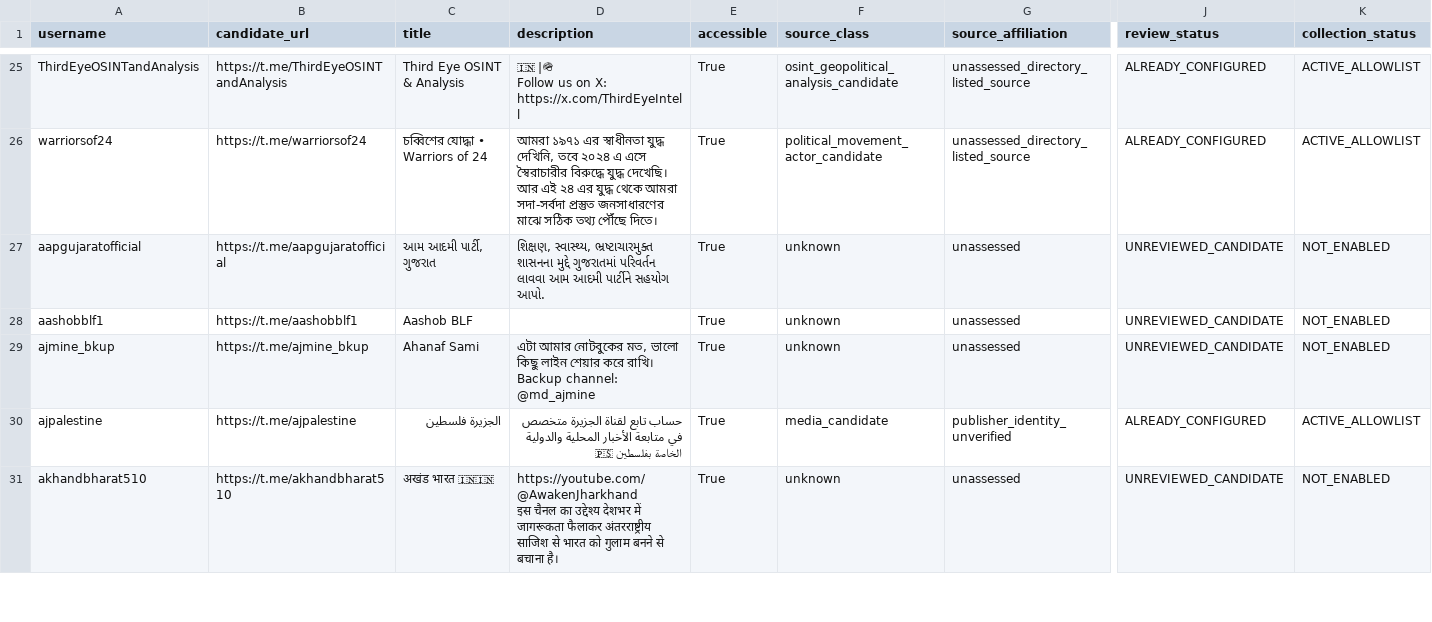
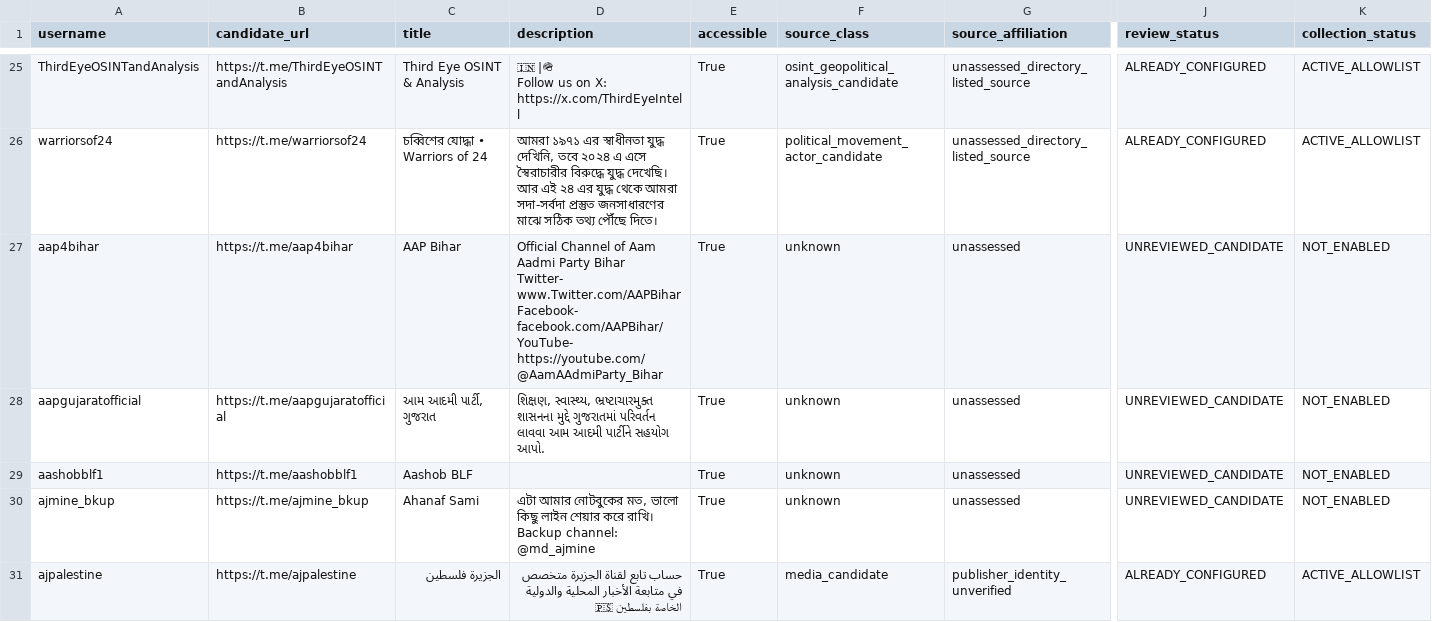
Before and after one commit to fyroz118/Legion-OSINT, a CSV file: discovery/telegram_channel_candidates.csv, drawn as a sheet; only a part is shown, gaps mark what is left out; the shorter side is filled out with more unchanged rows; rows hold the shown columns only; ↵ is a line break in a cell; the diff covers the shown part only; the diff names each change by its address in the sheet, - before the commit and + after, or states it on an @@ line.

```diff
--- a/discovery/telegram_channel_candidates.csv
+++ b/discovery/telegram_channel_candidates.csv
+row 27: aap4bihar | https://t.me/aap4bihar | AAP Bihar | Official Channel of Aam Aadmi Party Bihar ↵ Twitter- www.Twitter.com/AAPBihar ↵ Facebook- facebook.com/AAPBihar/ ↵ YouTube- https://youtube.com/@AamAAdmiParty_Bihar | True | unknown | unassessed | UNREVIEWED_CANDIDATE | NOT_ENABLED
```
Also changed, not shown: 1 added row and 2 edited cells elsewhere in this file, 2 other files.
